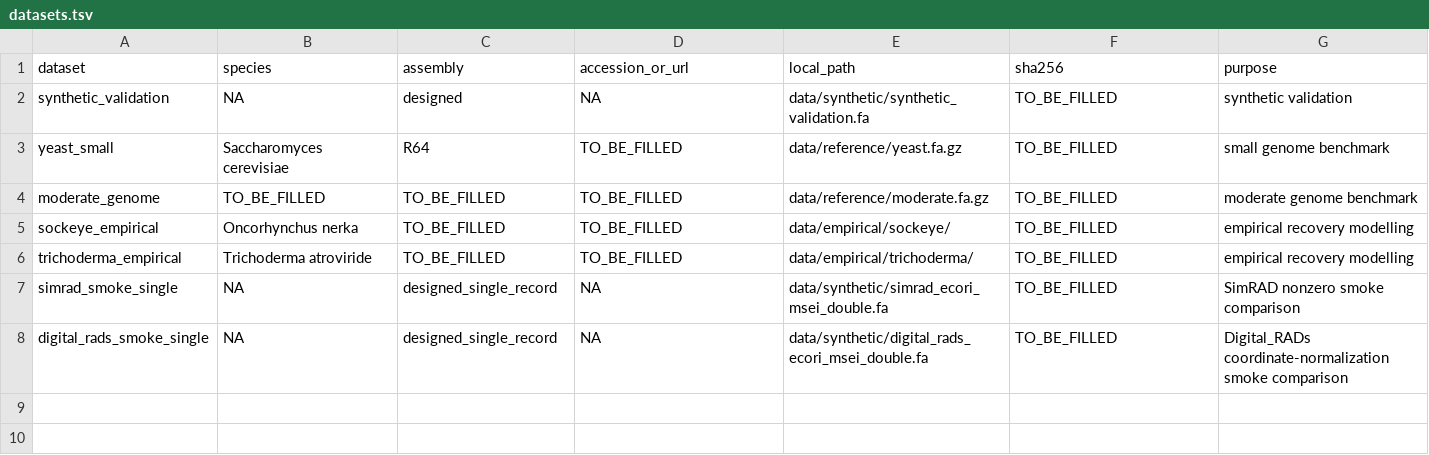
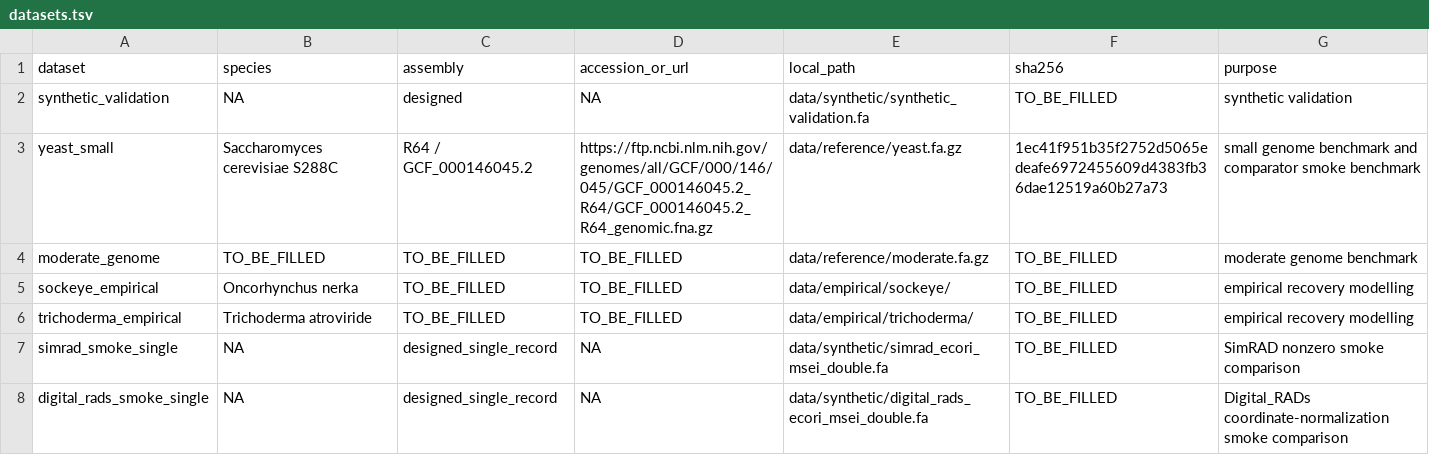
Before and after one commit to ericksamera/radigest-benchmarking, a TSV file: config/datasets.tsv, drawn as a sheet.

Commit message:
feat(workflow)!: add yeast workflow configurations - Introduced new workflow configuration files for yeast benchmarks and comparators. - Added a script to update SHA256 values in datasets from checksums. - Updated the main workflow configuration to include new datasets and conditions. - Enhanced Makefile with new check commands for comparators and benchmarks. - Adjusted Snakefile to support new environment variable for workflow configuration.

```diff
--- a/config/datasets.tsv
+++ b/config/datasets.tsv
@@ -2,3 +2,3 @@ dataset	species	assembly	accession_or_url	local_path	sha256	purpose
 synthetic_validation	NA	designed	NA	data/synthetic/synthetic_validation.fa	TO_BE_FILLED	synthetic validation
-yeast_small	Saccharomyces cerevisiae	R64	TO_BE_FILLED	data/reference/yeast.fa.gz	TO_BE_FILLED	small genome benchmark
+yeast_small	Saccharomyces cerevisiae S288C	R64 / GCF_000146045.2	https://ftp.ncbi.nlm.nih.gov/genomes/all/GCF/000/146/045/GCF_000146045.2_R64/GCF_000146045.2_R64_genomic.fna.gz	data/reference/yeast.fa.gz	1ec41f951b35f2752d5065edeafe6972455609d4383fb36dae12519a60b27a73	small genome benchmark and comparator smoke benchmark
 moderate_genome	TO_BE_FILLED	TO_BE_FILLED	TO_BE_FILLED	data/reference/moderate.fa.gz	TO_BE_FILLED	moderate genome benchmark
```
Also changed, not shown: 10 other files.
